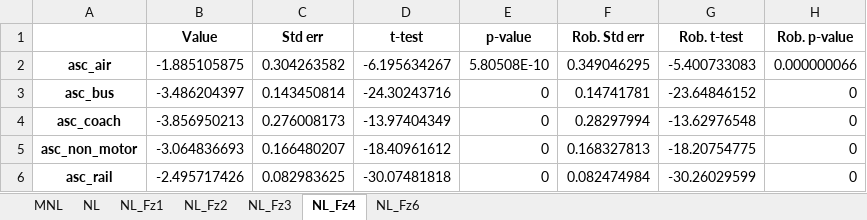
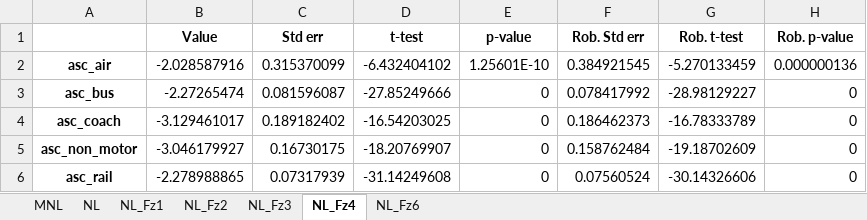
Before and after one commit to marlinarnz/quetzal_germany, an Excel workbook: input/estimation_results_splineGC_distVoT_knots2040_2.xlsx, sheet NL_Fz4, drawn as a sheet; only a part is shown; values as stored, in another font and other column widths than the file's, no borders; the diff covers the shown part only; the diff names each change by its address in the sheet, - before the commit and + after, or states it on an @@ line.

```diff
--- a/input/estimation_results_splineGC_distVoT_knots2040_2.xlsx (sheet NL_Fz4)
+++ b/input/estimation_results_splineGC_distVoT_knots2040_2.xlsx (sheet NL_Fz4)
-B2 (Value): -1.885105875
+B2 (Value): -2.028587916
-C2 (Std err): 0.304263582
+C2 (Std err): 0.315370099
-D2 (t-test): -6.195634267
+D2 (t-test): -6.432404102
-E2 (p-value): 5.80508E-10
+E2 (p-value): 1.25601E-10
-F2 (Rob. Std err): 0.349046295
+F2 (Rob. Std err): 0.384921545
-G2 (Rob. t-test): -5.400733083
+G2 (Rob. t-test): -5.270133459
-H2 (Rob. p-value): 0.000000066
+H2 (Rob. p-value): 0.000000136
-B3 (Value): -3.486204397
+B3 (Value): -2.27265474
-C3 (Std err): 0.143450814
+C3 (Std err): 0.081596087
-D3 (t-test): -24.30243716
+D3 (t-test): -27.85249666
-F3 (Rob. Std err): 0.14741781
+F3 (Rob. Std err): 0.078417992
-G3 (Rob. t-test): -23.64846152
+G3 (Rob. t-test): -28.98129227
-B4 (Value): -3.856950213
+B4 (Value): -3.129461017
-C4 (Std err): 0.276008173
+C4 (Std err): 0.189182402
-D4 (t-test): -13.97404349
+D4 (t-test): -16.54203025
-F4 (Rob. Std err): 0.28297994
+F4 (Rob. Std err): 0.186462373
-G4 (Rob. t-test): -13.62976548
+G4 (Rob. t-test): -16.78333789
-B5 (Value): -3.064836693
+B5 (Value): -3.046179927
-C5 (Std err): 0.166480207
+C5 (Std err): 0.16730175
-D5 (t-test): -18.40961612
+D5 (t-test): -18.20769907
-F5 (Rob. Std err): 0.168327813
+F5 (Rob. Std err): 0.158762484
-G5 (Rob. t-test): -18.20754775
+G5 (Rob. t-test): -19.18702609
-B6 (Value): -2.495717426
+B6 (Value): -2.278988865
-C6 (Std err): 0.082983625
+C6 (Std err): 0.07317939
-D6 (t-test): -30.07481818
+D6 (t-test): -31.14249608
-F6 (Rob. Std err): 0.082474984
+F6 (Rob. Std err): 0.07560524
-G6 (Rob. t-test): -30.26029599
+G6 (Rob. t-test): -30.14326606
```
Also changed, not shown: 20 edited cells elsewhere in this sheet, sheet NL_Fz2, sheet NL_Fz1, sheet NL_Fz3, sheet NL_Fz6, sheet NL, sheet MNL, 9 other files.
